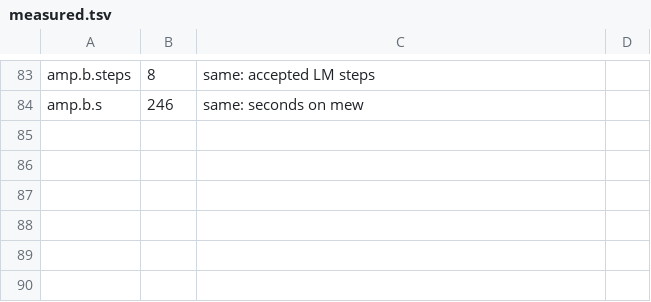
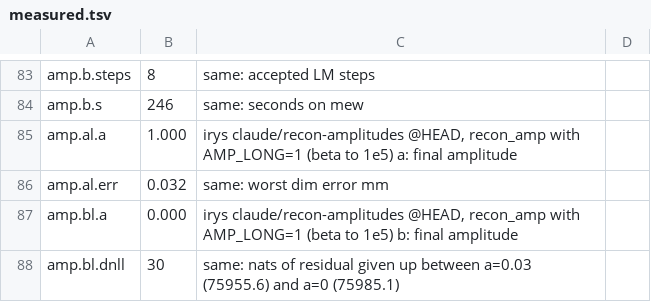
Before and after one commit to muni-works/muni, a TSV file: paper/recon/data/measured.tsv, drawn as a sheet; only a part is shown, gaps mark what is left out; the diff names each change by its address in the sheet, - before the commit and + after, or states it on an @@ line.

```diff
--- a/paper/recon/data/measured.tsv
+++ b/paper/recon/data/measured.tsv
+row 85: amp.al.a | 1.000 | irys claude/recon-amplitudes @HEAD, recon_amp with AMP_LONG=1 (beta to 1e5) a: final amplitude
+row 86: amp.al.err | 0.032 | same: worst dim error mm
+row 87: amp.bl.a | 0.000 | irys claude/recon-amplitudes @HEAD, recon_amp with AMP_LONG=1 (beta to 1e5) b: final amplitude
+row 88: amp.bl.dnll | 30 | same: nats of residual given up between a=0.03 (75955.6) and a=0 (75985.1)
```
Also changed, not shown: 4 other files.
